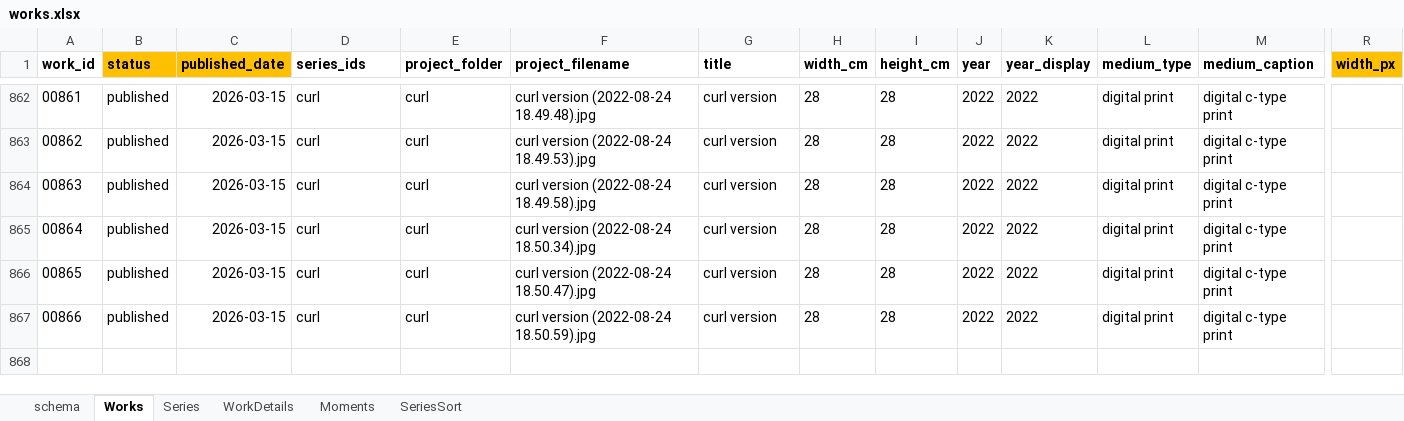
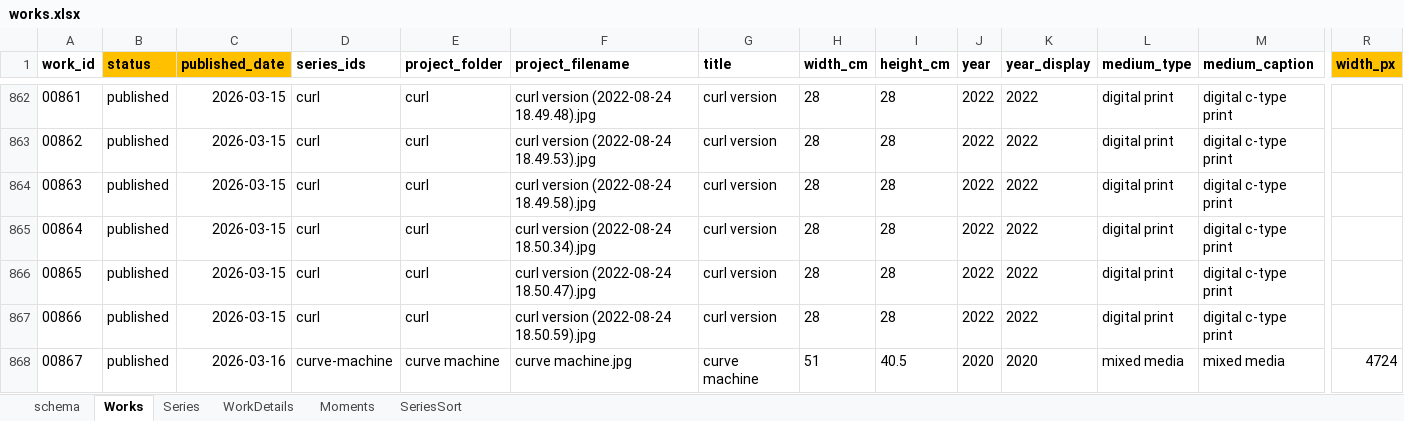
Before and after one commit to dotlineform/dotlineform-site, an Excel workbook: data/works.xlsx, sheet Works, drawn as a sheet; only a part is shown, gaps mark what is left out; values as stored, in another font and other column widths than the file's, no borders; rows hold the shown columns only; the diff names each change by its address in the sheet, - before the commit and + after, or states it on an @@ line.

```diff
--- a/data/works.xlsx (sheet Works)
+++ b/data/works.xlsx (sheet Works)
+row 868: 00867 | published | 2026-03-16 | curve-machine | curve machine | curve machine.jpg | curve machine | 51 | 40.5 | 2020 | 2020 | mixed media | mixed media | 4724
```
Also changed, not shown: sheet Series, 5 other files.
